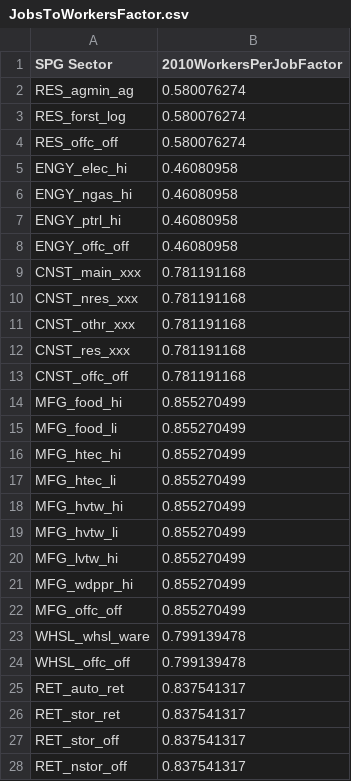
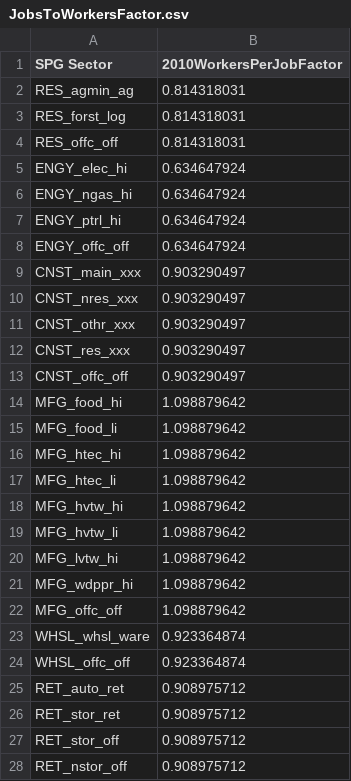
Before and after one commit to tlumip/tlumip, a CSV file: model/scenario/inputs/parameters/JobsToWorkersFactor.csv, drawn as a sheet; only a part is shown; the diff covers the shown part only.

Commit message:
New Jobs to Workers and pums to split industry files updated to include all Industry and Occupation code combinations in PUMS in the study area. <SWIM-18>
git-svn-id: http://216.243.97.229:9090/svn/projects/trunk/tlumip@7262 ee1c2863-5742-f242-9f82-d2f51c100d09

```diff
--- a/model/scenario/inputs/parameters/JobsToWorkersFactor.csv
+++ b/model/scenario/inputs/parameters/JobsToWorkersFactor.csv
@@ -1,28 +1,28 @@
 SPG Sector,2010WorkersPerJobFactor
-RES_agmin_ag,0.580076274
-RES_forst_log,0.580076274
-RES_offc_off,0.580076274
-ENGY_elec_hi,0.46080958
-ENGY_ngas_hi,0.46080958
-ENGY_ptrl_hi,0.46080958
-ENGY_offc_off,0.46080958
-CNST_main_xxx,0.781191168
-CNST_nres_xxx,0.781191168
-CNST_othr_xxx,0.781191168
-CNST_res_xxx,0.781191168
-CNST_offc_off,0.781191168
-MFG_food_hi,0.855270499
-MFG_food_li,0.855270499
-MFG_htec_hi,0.855270499
-MFG_htec_li,0.855270499
-MFG_hvtw_hi,0.855270499
-MFG_hvtw_li,0.855270499
-MFG_lvtw_hi,0.855270499
-MFG_wdppr_hi,0.855270499
-MFG_offc_off,0.855270499
-WHSL_whsl_ware,0.799139478
-WHSL_offc_off,0.799139478
-RET_auto_ret,0.837541317
-RET_stor_ret,0.837541317
-RET_stor_off,0.837541317
-RET_nstor_off,0.837541317
+RES_agmin_ag,0.814318031
+RES_forst_log,0.814318031
+RES_offc_off,0.814318031
+ENGY_elec_hi,0.634647924
+ENGY_ngas_hi,0.634647924
+ENGY_ptrl_hi,0.634647924
+ENGY_offc_off,0.634647924
+CNST_main_xxx,0.903290497
+CNST_nres_xxx,0.903290497
+CNST_othr_xxx,0.903290497
+CNST_res_xxx,0.903290497
+CNST_offc_off,0.903290497
+MFG_food_hi,1.098879642
+MFG_food_li,1.098879642
+MFG_htec_hi,1.098879642
+MFG_htec_li,1.098879642
+MFG_hvtw_hi,1.098879642
+MFG_hvtw_li,1.098879642
+MFG_lvtw_hi,1.098879642
+MFG_wdppr_hi,1.098879642
+MFG_offc_off,1.098879642
+WHSL_whsl_ware,0.923364874
+WHSL_offc_off,0.923364874
+RET_auto_ret,0.908975712
+RET_stor_ret,0.908975712
+RET_stor_off,0.908975712
+RET_nstor_off,0.908975712
```
Also changed, not shown: 25 edited cells elsewhere in this file, 1 other file.
